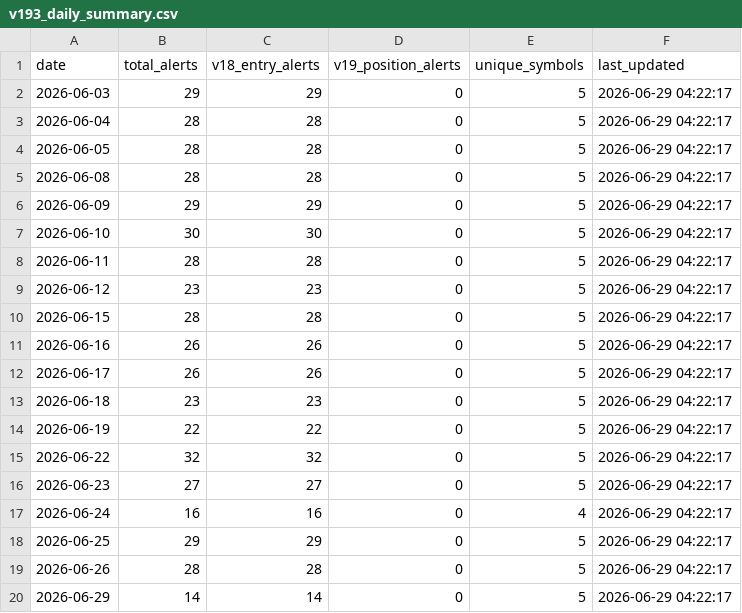
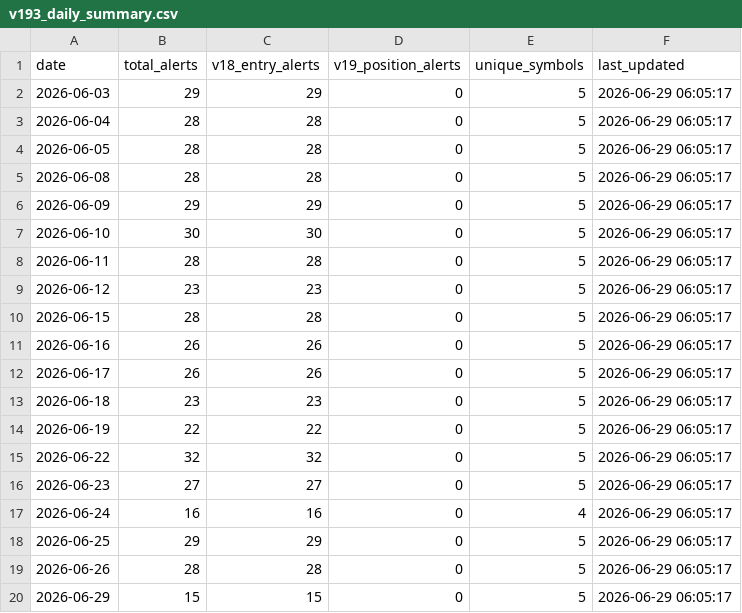
Before and after one commit to tothanhhai02090286-rgb/trading-bot-vn, a CSV file: tracker_output/v193_daily_summary.csv, drawn as a sheet.

Commit message:
V19.3.1 journal sync: update daily summary

```diff
--- a/tracker_output/v193_daily_summary.csv
+++ b/tracker_output/v193_daily_summary.csv
@@ -1,20 +1,20 @@
 date,total_alerts,v18_entry_alerts,v19_position_alerts,unique_symbols,last_updated
-2026-06-03,29,29,0,5,2026-06-29 04:22:17
-2026-06-04,28,28,0,5,2026-06-29 04:22:17
-2026-06-05,28,28,0,5,2026-06-29 04:22:17
-2026-06-08,28,28,0,5,2026-06-29 04:22:17
-2026-06-09,29,29,0,5,2026-06-29 04:22:17
-2026-06-10,30,30,0,5,2026-06-29 04:22:17
-2026-06-11,28,28,0,5,2026-06-29 04:22:17
-2026-06-12,23,23,0,5,2026-06-29 04:22:17
-2026-06-15,28,28,0,5,2026-06-29 04:22:17
-2026-06-16,26,26,0,5,2026-06-29 04:22:17
-2026-06-17,26,26,0,5,2026-06-29 04:22:17
-2026-06-18,23,23,0,5,2026-06-29 04:22:17
-2026-06-19,22,22,0,5,2026-06-29 04:22:17
-2026-06-22,32,32,0,5,2026-06-29 04:22:17
-2026-06-23,27,27,0,5,2026-06-29 04:22:17
-2026-06-24,16,16,0,4,2026-06-29 04:22:17
-2026-06-25,29,29,0,5,2026-06-29 04:22:17
-2026-06-26,28,28,0,5,2026-06-29 04:22:17
-2026-06-29,14,14,0,5,2026-06-29 04:22:17
+2026-06-03,29,29,0,5,2026-06-29 06:05:17
+2026-06-04,28,28,0,5,2026-06-29 06:05:17
+2026-06-05,28,28,0,5,2026-06-29 06:05:17
+2026-06-08,28,28,0,5,2026-06-29 06:05:17
+2026-06-09,29,29,0,5,2026-06-29 06:05:17
+2026-06-10,30,30,0,5,2026-06-29 06:05:17
+2026-06-11,28,28,0,5,2026-06-29 06:05:17
+2026-06-12,23,23,0,5,2026-06-29 06:05:17
+2026-06-15,28,28,0,5,2026-06-29 06:05:17
+2026-06-16,26,26,0,5,2026-06-29 06:05:17
+2026-06-17,26,26,0,5,2026-06-29 06:05:17
+2026-06-18,23,23,0,5,2026-06-29 06:05:17
+2026-06-19,22,22,0,5,2026-06-29 06:05:17
+2026-06-22,32,32,0,5,2026-06-29 06:05:17
+2026-06-23,27,27,0,5,2026-06-29 06:05:17
+2026-06-24,16,16,0,4,2026-06-29 06:05:17
+2026-06-25,29,29,0,5,2026-06-29 06:05:17
+2026-06-26,28,28,0,5,2026-06-29 06:05:17
+2026-06-29,15,15,0,5,2026-06-29 06:05:17
```
